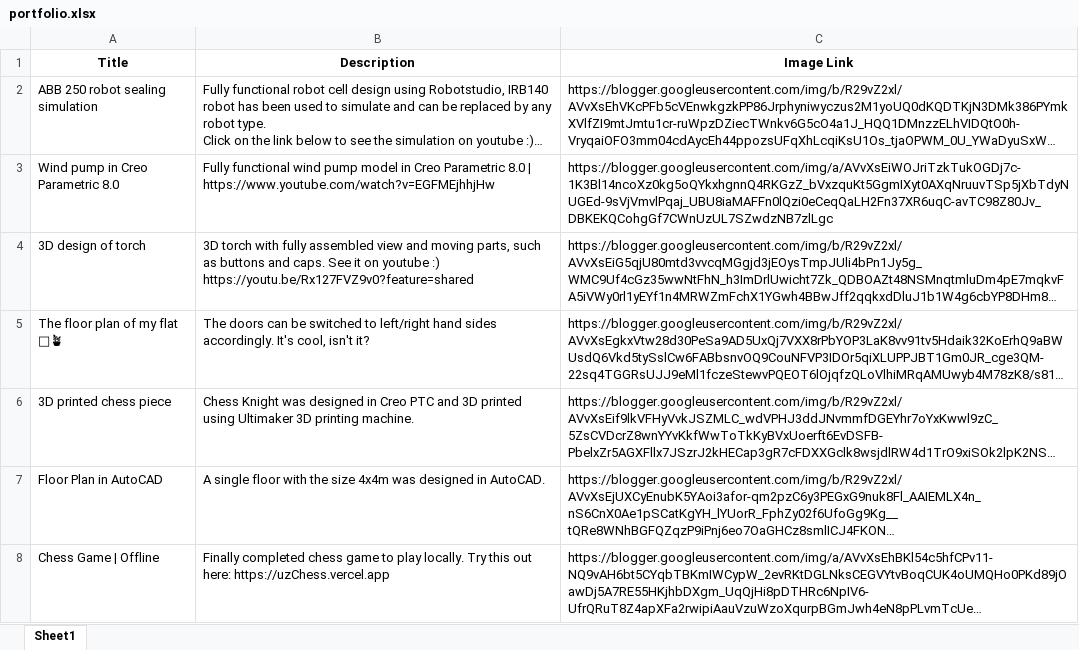
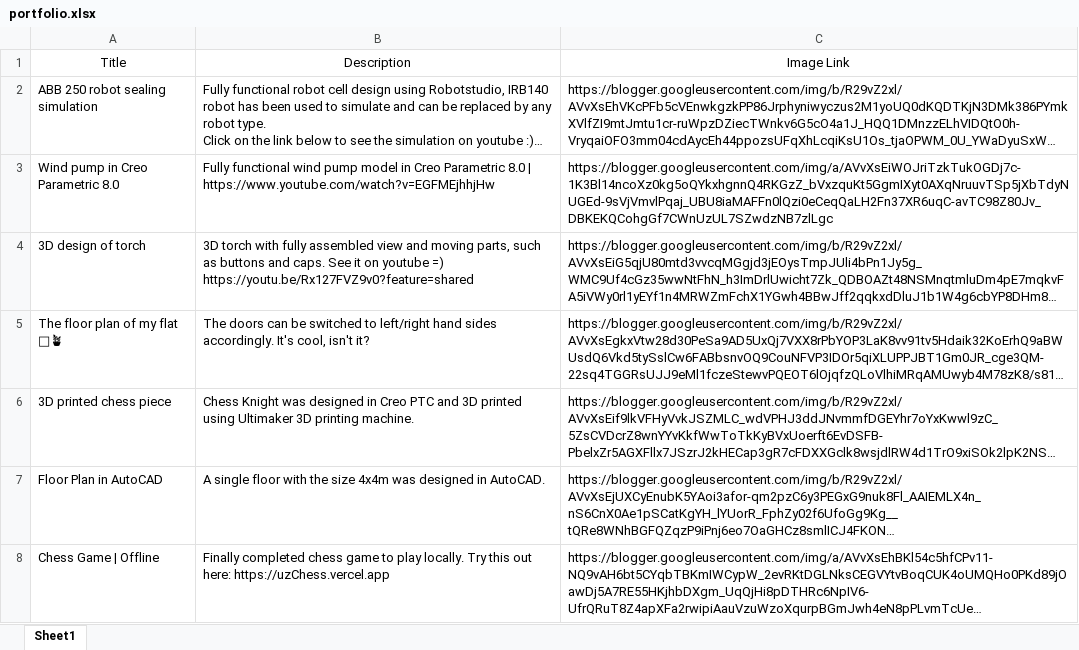
Before and after one commit to jasurlive/jasurlive.uz, an Excel workbook: public/data/portfolio/portfolio.xlsx, sheet Sheet1, drawn as a sheet; only a part is shown; long unchanged cells end in …; values as stored, in another font and other column widths than the file's, no borders; ↵ is a line break in a cell; the diff names each change by its address in the sheet, - before the commit and + after, or states it on an @@ line.

Commit message:
updated portfolio

```diff
--- a/public/data/portfolio/portfolio.xlsx (sheet Sheet1)
+++ b/public/data/portfolio/portfolio.xlsx (sheet Sheet1)
-A1:C1 bold: on
+A1:C1 bold: off
-B4: …on youtube :) ↵ https://youtu.be/Rx127FVZ9v0?feature=shared
+B4: …on youtube =) ↵ https://youtu.be/Rx127FVZ9v0?feature=shared
```
